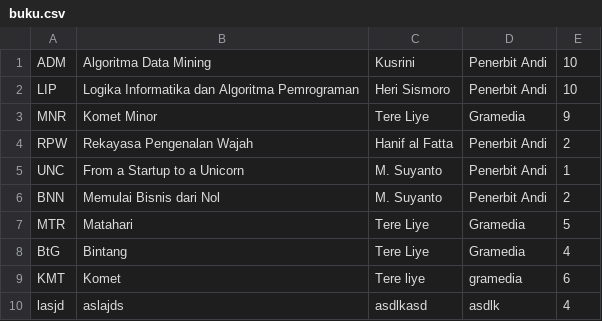
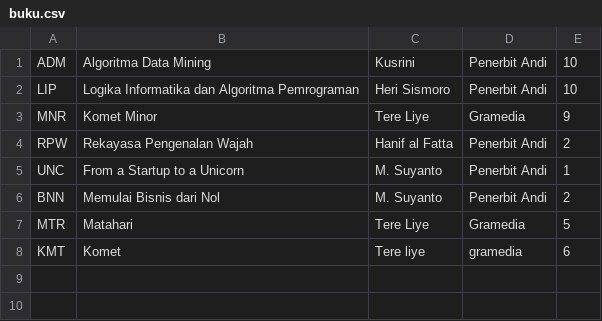
Before and after one commit to hammerrrr/sisinfo-perpus-c-, a CSV file: database/buku.csv, drawn as a sheet.

```diff
--- a/database/buku.csv
+++ b/database/buku.csv
@@ -7,4 +7,2 @@ BNN,Memulai Bisnis dari Nol,M. Suyanto,Penerbit Andi,2
 MTR,Matahari,Tere Liye,Gramedia,5
-BtG,Bintang,Tere Liye,Gramedia,4
 KMT,Komet,Tere liye,gramedia,6
-lasjd,aslajds,asdlkasd,asdlk,4
```
Also changed, not shown: 2 other files.
